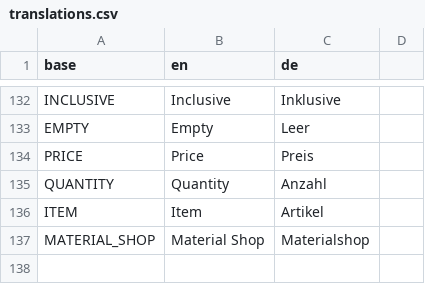
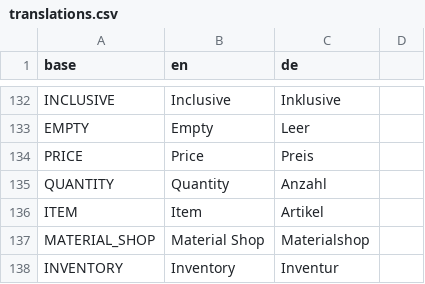
Before and after one commit to PascalLuginbuehl/offery-pwa-rewrite, a CSV file: src/i18n/translations.csv, drawn as a sheet; only a part is shown, gaps mark what is left out; the diff names each change by its address in the sheet, - before the commit and + after, or states it on an @@ line.

Commit message:
WIP: Inventory management

```diff
--- a/src/i18n/translations.csv
+++ b/src/i18n/translations.csv
+row 138: INVENTORY | Inventory | Inventur
```
Also changed, not shown: 3 other files.
